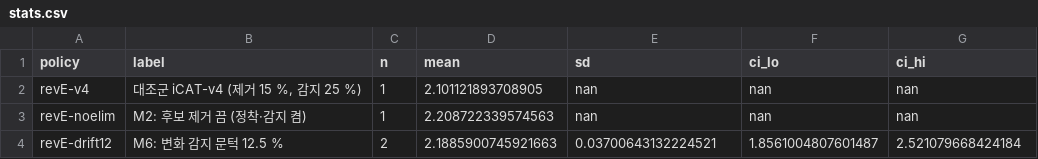
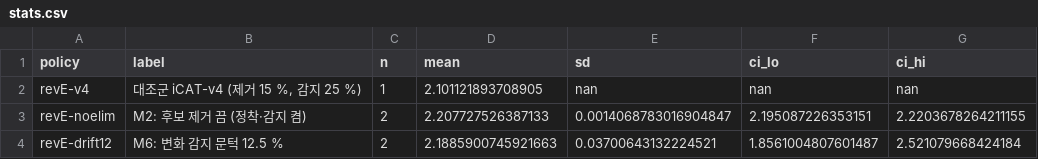
Before and after one commit to oyeong011/iCAT-experiments, a CSV file: result/revE-20261125-analysis/stats.csv, drawn as a sheet.

```diff
--- a/result/revE-20261125-analysis/stats.csv
+++ b/result/revE-20261125-analysis/stats.csv
@@ -2,3 +2,3 @@ policy,label,n,mean,sd,ci_lo,ci_hi
 revE-v4,"대조군 iCAT-v4 (제거 15 %, 감지 25 %)",1,2.101121893708905,nan,nan,nan
-revE-noelim,M2: 후보 제거 끔 (정착·감지 켬),1,2.208722339574563,nan,nan,nan
+revE-noelim,M2: 후보 제거 끔 (정착·감지 켬),2,2.207727526387133,0.0014068783016904847,2.195087226353151,2.2203678264211155
 revE-drift12,M6: 변화 감지 문턱 12.5 %,2,2.1885900745921663,0.03700643132224521,1.8561004807601487,2.521079668424184
```
Also changed, not shown: result/revE-20261125-analysis/runs.csv, result/revE-20261125/checks.tsv, 44 other files.
